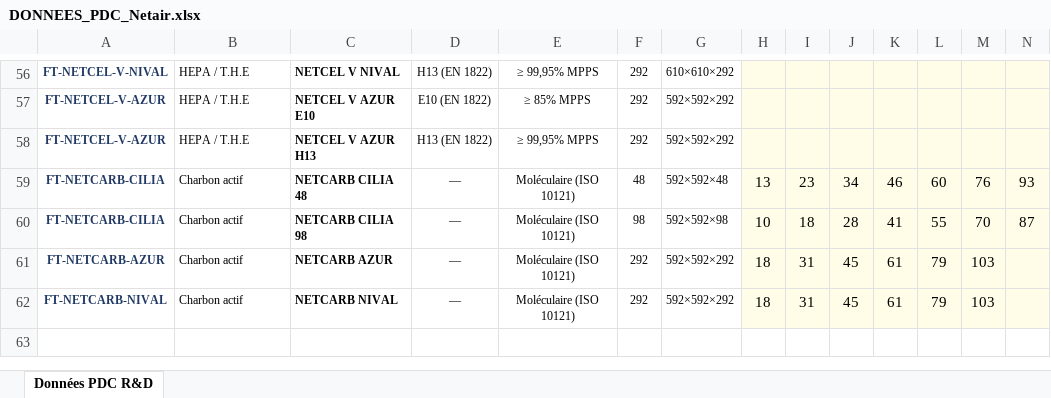
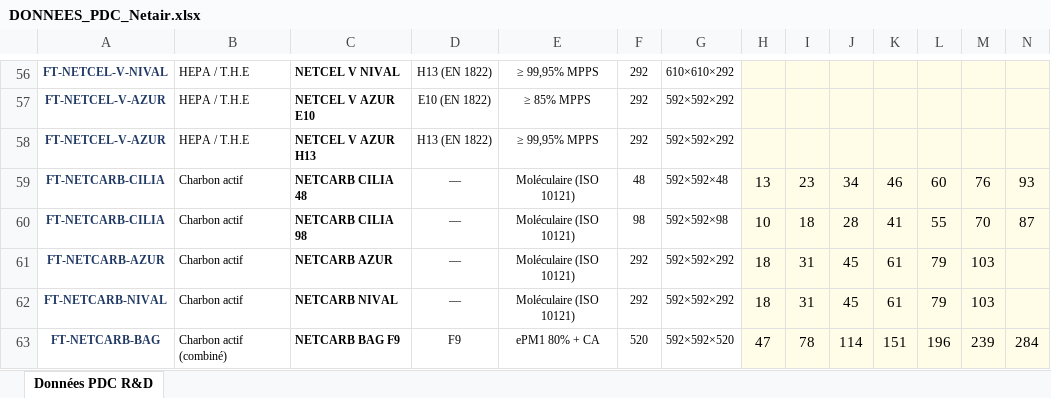
Before and after one commit to PaDuclos/netair-site, an Excel workbook: fiches-techniques/DONNEES_PDC_Netair.xlsx, sheet Données PDC R&D, drawn as a sheet; only a part is shown, gaps mark what is left out; values as stored, in another font and other column widths than the file's, no borders; rows hold the shown columns only; the diff names each change by its address in the sheet, - before the commit and + after, or states it on an @@ line.

```diff
--- a/fiches-techniques/DONNEES_PDC_Netair.xlsx (sheet Données PDC R&D)
+++ b/fiches-techniques/DONNEES_PDC_Netair.xlsx (sheet Données PDC R&D)
+row 63: FT-NETCARB-BAG | Charbon actif (combiné) | NETCARB BAG F9 | F9 | ePM1 80% + CA | 520 | 592×592×520 | 47 | 78 | 114 | 151 | 196 | 239 | 284
```
Also changed, not shown: fiches-techniques/Bibliotheque_Fiches_Techniques_Netair.xlsx, 6 other files.
